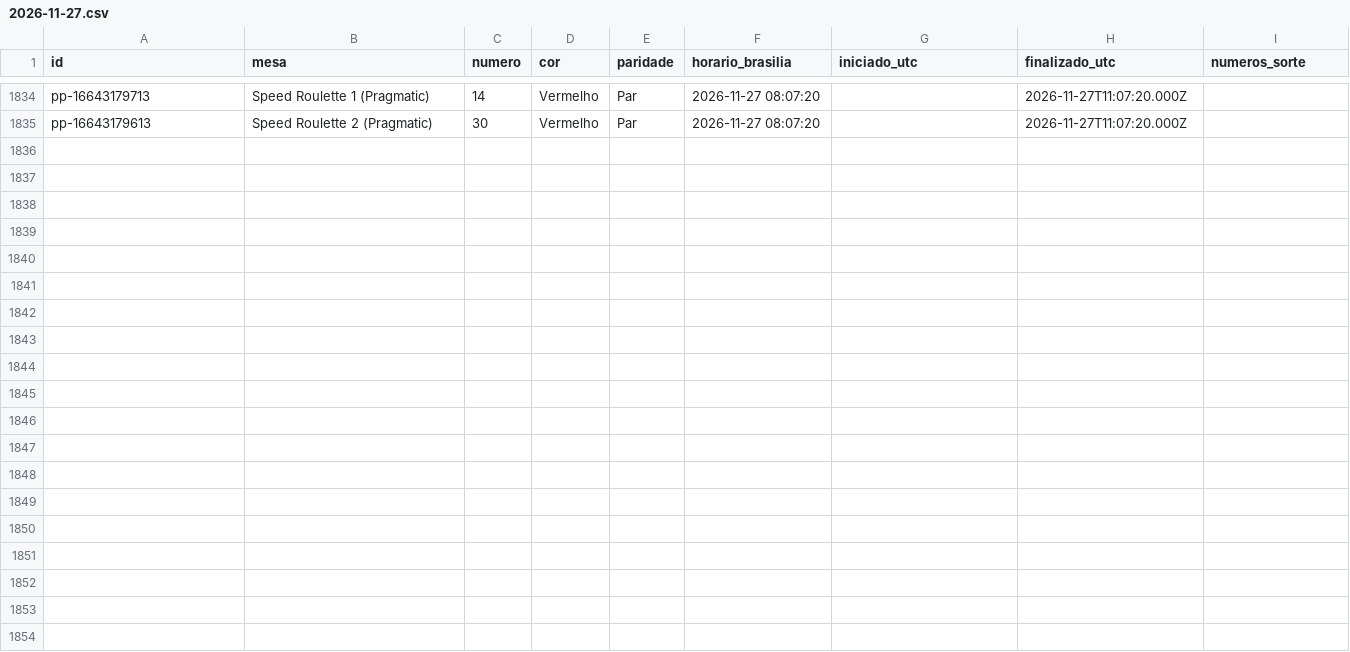
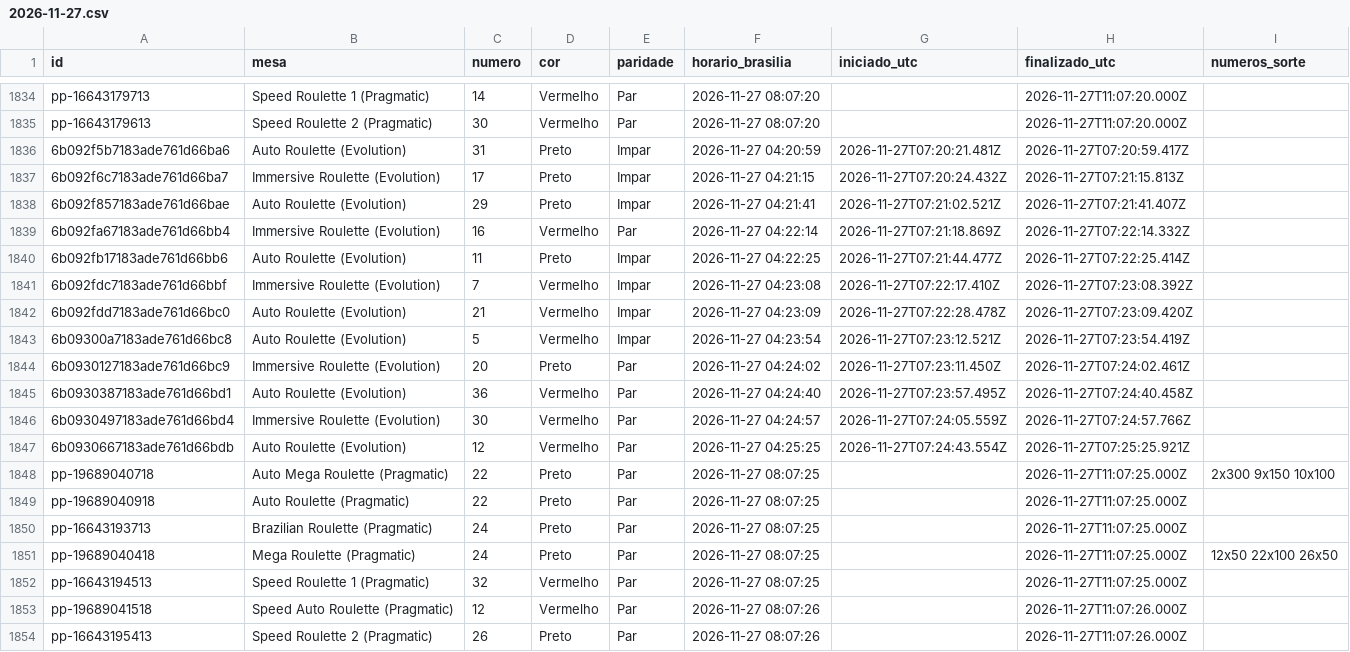
Before and after one commit to mr-ecktor/roleta-historico, a CSV file: dados/2026/2026-11-27.csv, drawn as a sheet; only a part is shown, gaps mark what is left out.

Commit message:
Dados: 2026-11-27 04:26

```diff
--- a/dados/2026/2026-11-27.csv
+++ b/dados/2026/2026-11-27.csv
@@ -1835 +1835,20 @@ pp-16643179713,Speed Roulette 1 (Pragmatic),14,Vermelho,Par,2026-11-27 08:07:20,
 pp-16643179613,Speed Roulette 2 (Pragmatic),30,Vermelho,Par,2026-11-27 08:07:20,,2026-11-27T11:07:20.000Z,
+6b092f5b7183ade761d66ba6,Auto Roulette (Evolution),31,Preto,Impar,2026-11-27 04:20:59,2026-11-27T07:20:21.481Z,2026-11-27T07:20:59.417Z,
+6b092f6c7183ade761d66ba7,Immersive Roulette (Evolution),17,Preto,Impar,2026-11-27 04:21:15,2026-11-27T07:20:24.432Z,2026-11-27T07:21:15.813Z,
+6b092f857183ade761d66bae,Auto Roulette (Evolution),29,Preto,Impar,2026-11-27 04:21:41,2026-11-27T07:21:02.521Z,2026-11-27T07:21:41.407Z,
+6b092fa67183ade761d66bb4,Immersive Roulette (Evolution),16,Vermelho,Par,2026-11-27 04:22:14,2026-11-27T07:21:18.869Z,2026-11-27T07:22:14.332Z,
+6b092fb17183ade761d66bb6,Auto Roulette (Evolution),11,Preto,Impar,2026-11-27 04:22:25,2026-11-27T07:21:44.477Z,2026-11-27T07:22:25.414Z,
+6b092fdc7183ade761d66bbf,Immersive Roulette (Evolution),7,Vermelho,Impar,2026-11-27 04:23:08,2026-11-27T07:22:17.410Z,2026-11-27T07:23:08.392Z,
+6b092fdd7183ade761d66bc0,Auto Roulette (Evolution),21,Vermelho,Impar,2026-11-27 04:23:09,2026-11-27T07:22:28.478Z,2026-11-27T07:23:09.420Z,
+6b09300a7183ade761d66bc8,Auto Roulette (Evolution),5,Vermelho,Impar,2026-11-27 04:23:54,2026-11-27T07:23:12.521Z,2026-11-27T07:23:54.419Z,
+6b0930127183ade761d66bc9,Immersive Roulette (Evolution),20,Preto,Par,2026-11-27 04:24:02,2026-11-27T07:23:11.450Z,2026-11-27T07:24:02.461Z,
+6b0930387183ade761d66bd1,Auto Roulette (Evolution),36,Vermelho,Par,2026-11-27 04:24:40,2026-11-27T07:23:57.495Z,2026-11-27T07:24:40.458Z,
+6b0930497183ade761d66bd4,Immersive Roulette (Evolution),30,Vermelho,Par,2026-11-27 04:24:57,2026-11-27T07:24:05.559Z,2026-11-27T07:24:57.766Z,
+6b0930667183ade761d66bdb,Auto Roulette (Evolution),12,Vermelho,Par,2026-11-27 04:25:25,2026-11-27T07:24:43.554Z,2026-11-27T07:25:25.921Z,
+pp-19689040718,Auto Mega Roulette (Pragmatic),22,Preto,Par,2026-11-27 08:07:25,,2026-11-27T11:07:25.000Z,2x300 9x150 10x100
+pp-19689040918,Auto Roulette (Pragmatic),22,Preto,Par,2026-11-27 08:07:25,,2026-11-27T11:07:25.000Z,
+pp-16643193713,Brazilian Roulette (Pragmatic),24,Preto,Par,2026-11-27 08:07:25,,2026-11-27T11:07:25.000Z,
+pp-19689040418,Mega Roulette (Pragmatic),24,Preto,Par,2026-11-27 08:07:25,,2026-11-27T11:07:25.000Z,12x50 22x100 26x50
+pp-16643194513,Speed Roulette 1 (Pragmatic),32,Vermelho,Par,2026-11-27 08:07:25,,2026-11-27T11:07:25.000Z,
+pp-19689041518,Speed Auto Roulette (Pragmatic),12,Vermelho,Par,2026-11-27 08:07:26,,2026-11-27T11:07:26.000Z,
+pp-16643195413,Speed Roulette 2 (Pragmatic),26,Preto,Par,2026-11-27 08:07:26,,2026-11-27T11:07:26.000Z,
```
